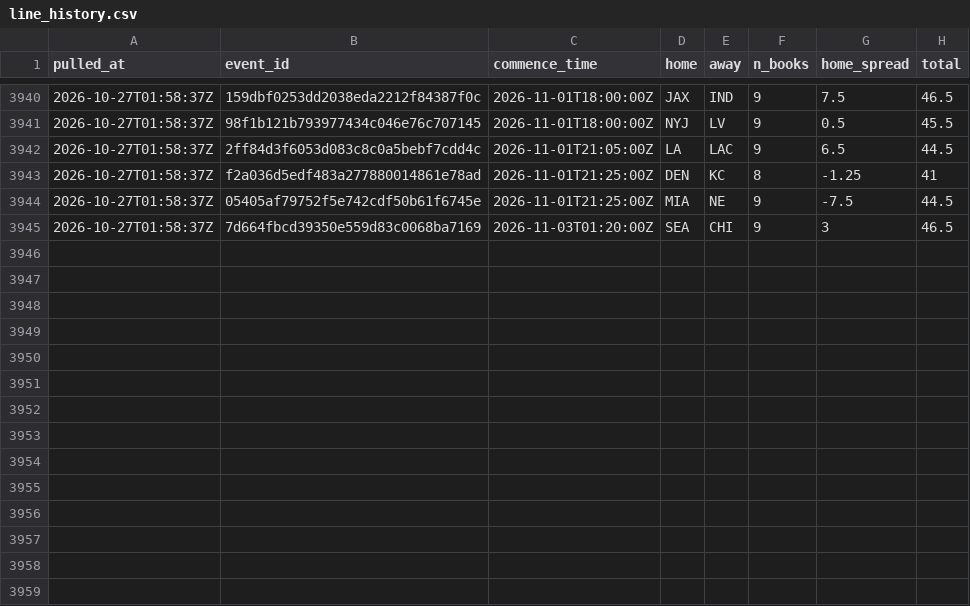
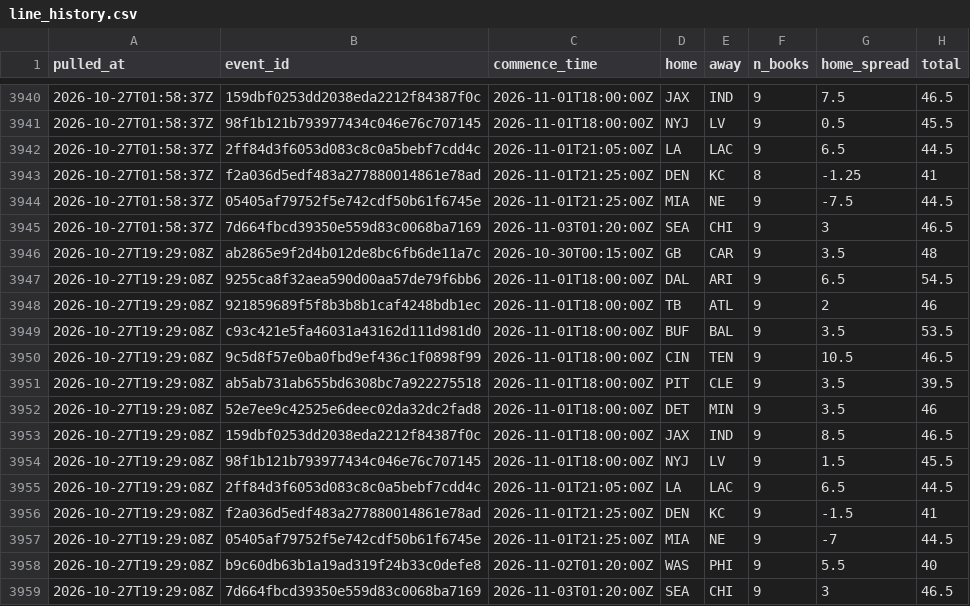
Before and after one commit to andrew-w-schroeder/dst-site, a CSV file: data/lines/line_history.csv, drawn as a sheet; only a part is shown, gaps mark what is left out; the diff names each change by its address in the sheet, - before the commit and + after, or states it on an @@ line.

```diff
--- a/data/lines/line_history.csv
+++ b/data/lines/line_history.csv
+row 3946: 2026-10-27T19:29:08Z | ab2865e9f2d4b012de8bc6fb6de11a7c | 2026-10-30T00:15:00Z | GB | CAR | 9 | 3.5 | 48
+row 3947: 2026-10-27T19:29:08Z | 9255ca8f32aea590d00aa57de79f6bb6 | 2026-11-01T18:00:00Z | DAL | ARI | 9 | 6.5 | 54.5
+row 3948: 2026-10-27T19:29:08Z | 921859689f5f8b3b8b1caf4248bdb1ec | 2026-11-01T18:00:00Z | TB | ATL | 9 | 2 | 46
+row 3949: 2026-10-27T19:29:08Z | c93c421e5fa46031a43162d111d981d0 | 2026-11-01T18:00:00Z | BUF | BAL | 9 | 3.5 | 53.5
+row 3950: 2026-10-27T19:29:08Z | 9c5d8f57e0ba0fbd9ef436c1f0898f99 | 2026-11-01T18:00:00Z | CIN | TEN | 9 | 10.5 | 46.5
+row 3951: 2026-10-27T19:29:08Z | ab5ab731ab655bd6308bc7a922275518 | 2026-11-01T18:00:00Z | PIT | CLE | 9 | 3.5 | 39.5
+row 3952: 2026-10-27T19:29:08Z | 52e7ee9c42525e6deec02da32dc2fad8 | 2026-11-01T18:00:00Z | DET | MIN | 9 | 3.5 | 46
+row 3953: 2026-10-27T19:29:08Z | 159dbf0253dd2038eda2212f84387f0c | 2026-11-01T18:00:00Z | JAX | IND | 9 | 8.5 | 46.5
+row 3954: 2026-10-27T19:29:08Z | 98f1b121b793977434c046e76c707145 | 2026-11-01T18:00:00Z | NYJ | LV | 9 | 1.5 | 45.5
+row 3955: 2026-10-27T19:29:08Z | 2ff84d3f6053d083c8c0a5bebf7cdd4c | 2026-11-01T21:05:00Z | LA | LAC | 9 | 6.5 | 44.5
+row 3956: 2026-10-27T19:29:08Z | f2a036d5edf483a277880014861e78ad | 2026-11-01T21:25:00Z | DEN | KC | 9 | -1.5 | 41
+row 3957: 2026-10-27T19:29:08Z | 05405af79752f5e742cdf50b61f6745e | 2026-11-01T21:25:00Z | MIA | NE | 9 | -7 | 44.5
+row 3958: 2026-10-27T19:29:08Z | b9c60db63b1a19ad319f24b33c0defe8 | 2026-11-02T01:20:00Z | WAS | PHI | 9 | 5.5 | 40
+row 3959: 2026-10-27T19:29:08Z | 7d664fbcd39350e559d83c0068ba7169 | 2026-11-03T01:20:00Z | SEA | CHI | 9 | 3 | 46.5
```
Also changed, not shown: data/dfs/dfs_proj_2026_wk07.csv, data/lines/sources/ourlads.csv, 11 other files.
